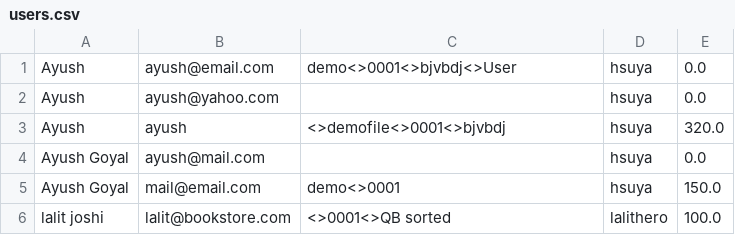
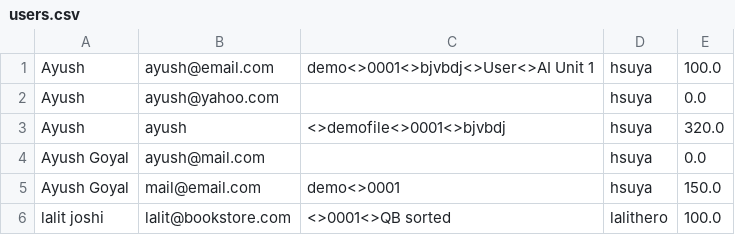
Before and after one commit to Ayush750502/Bite-XL-Project, a CSV file: VirtualBookStore/users.csv, drawn as a sheet.

```diff
--- a/VirtualBookStore/users.csv
+++ b/VirtualBookStore/users.csv
@@ -1,2 +1,2 @@
-Ayush,ayush@email.com,demo<>0001<>bjvbdj<>User,hsuya,0.0
+Ayush,ayush@email.com,demo<>0001<>bjvbdj<>User<>AI Unit 1,hsuya,100.0
 Ayush ,ayush@yahoo.com,,hsuya,0.0
```
Also changed, not shown: 3 other files.
